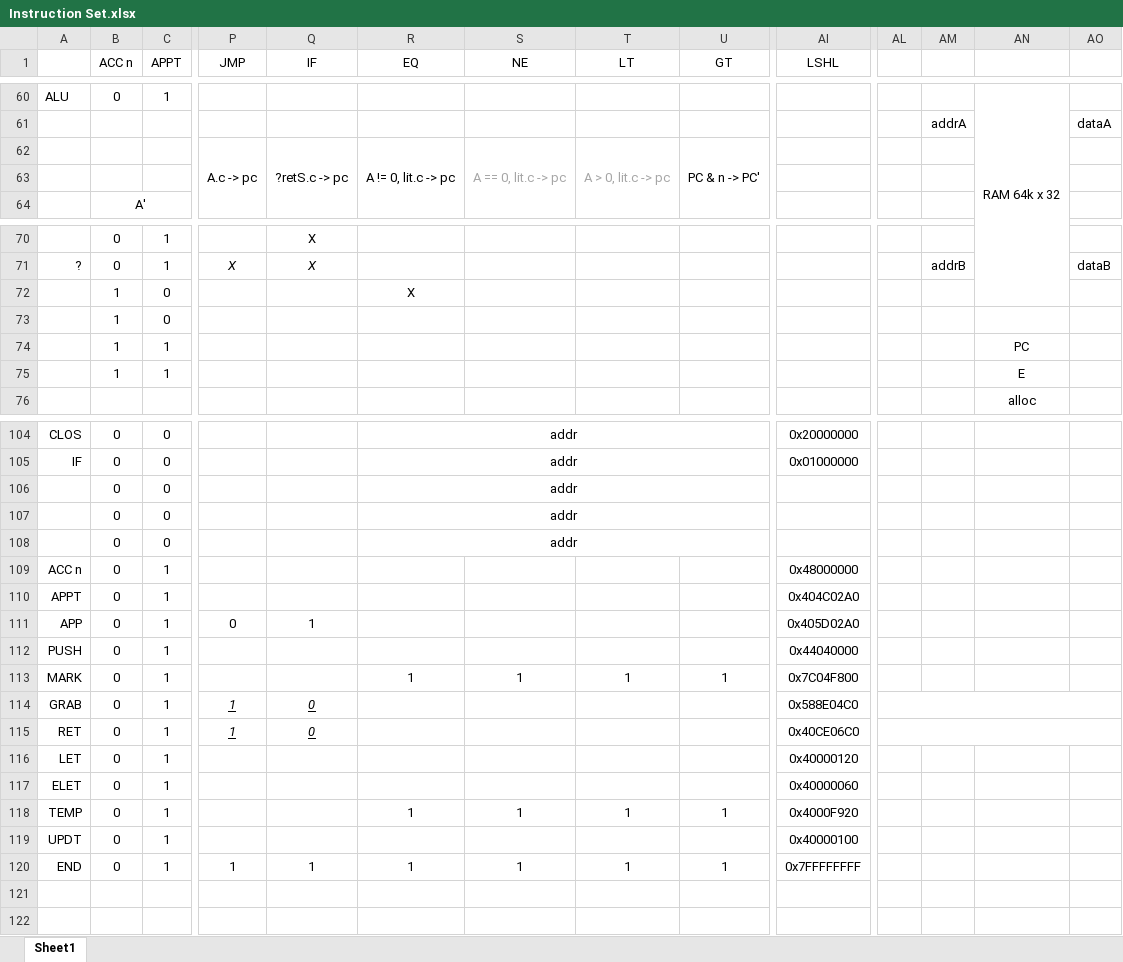
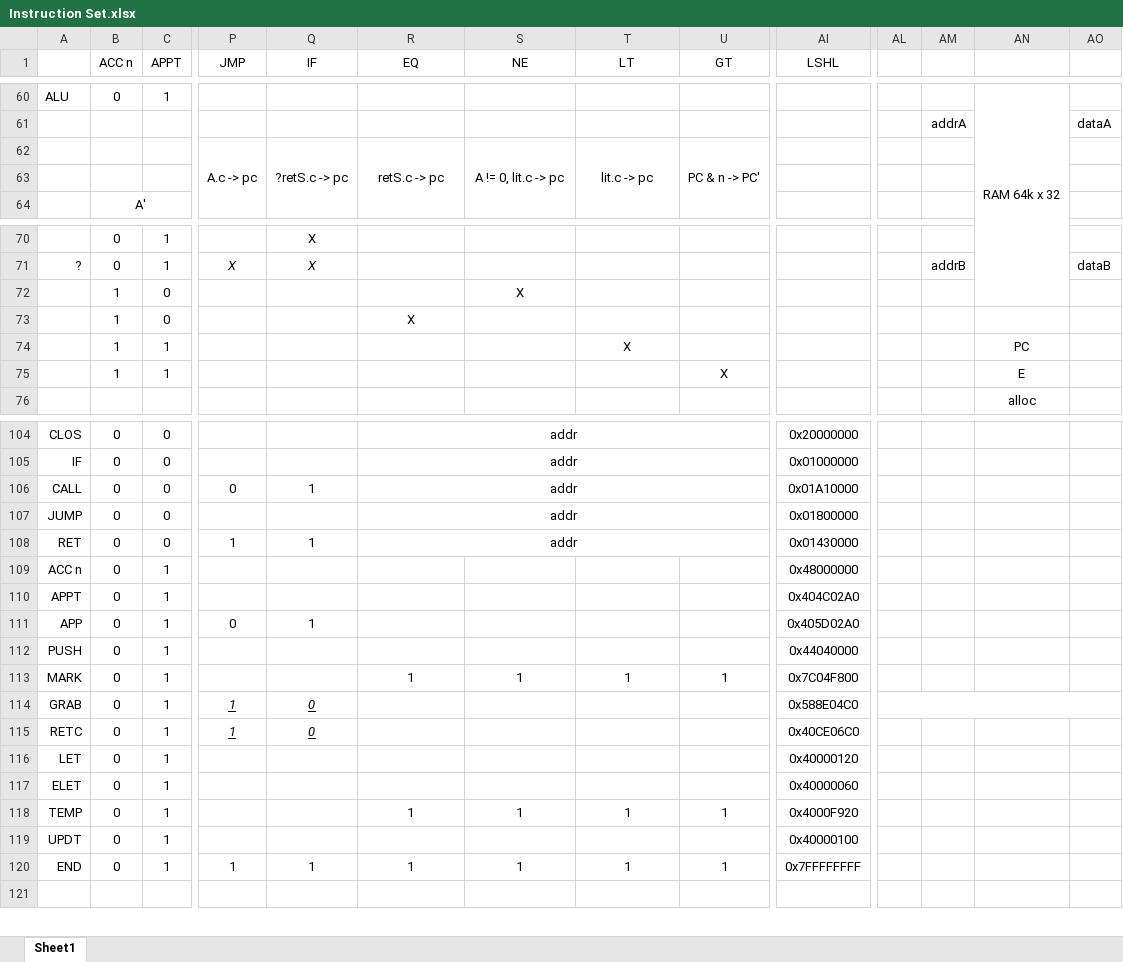
Before and after one commit to mflamer/LambdaCore, an Excel workbook: Instruction Set.xlsx, sheet Sheet1, drawn as a sheet; only a part is shown, gaps mark what is left out; values as stored, in another font and other column widths than the file's, no borders; charts and pictures not drawn; removed rows and columns are numbered as before the commit, all else as after; rows hold the shown columns only; the diff names each change by its address in the sheet, - before the commit and + after, or states it on an @@ line.

```diff
--- a/Instruction Set.xlsx (sheet Sheet1)
+++ b/Instruction Set.xlsx (sheet Sheet1)
-R62 (EQ): A != 0, lit.c -> pc
+R62 (EQ): retS.c -> pc
-S62 (NE): A == 0, lit.c -> pc
+S62 (NE): A != 0, lit.c -> pc
-S62:T62 text colour: #A6A6A6
+S62:T62 text colour: black
-T62 (LT): A > 0, lit.c -> pc
+T62 (LT): lit.c -> pc
-R72 (EQ): X
+R72 (EQ): (empty)
-S72 (NE): (empty)
+S72 (NE): X
-R73 (EQ): (empty)
+R73 (EQ): X
-T74 (LT): (empty)
+T74 (LT): X
-U75 (GT): (empty)
+U75 (GT): X
-row 106:  | 0 | 0 |  |  | addr
-row 107:  | 0 | 0 |  |  | addr
-row 108:  | 0 | 0 |  |  | addr
+row 106: CALL | 0 | 0 | 0 | 1 | addr |  |  |  | 0x01A10000
+row 107: JUMP | 0 | 0 |  |  | addr |  |  |  | 0x01800000
+row 108: RET | 0 | 0 | 1 | 1 | addr |  |  |  | 0x01430000
-A115: RET
+A115: RETC
-AL115:AO115 merged
-row 121: (empty)
```
Also changed, not shown: 12 other files.
